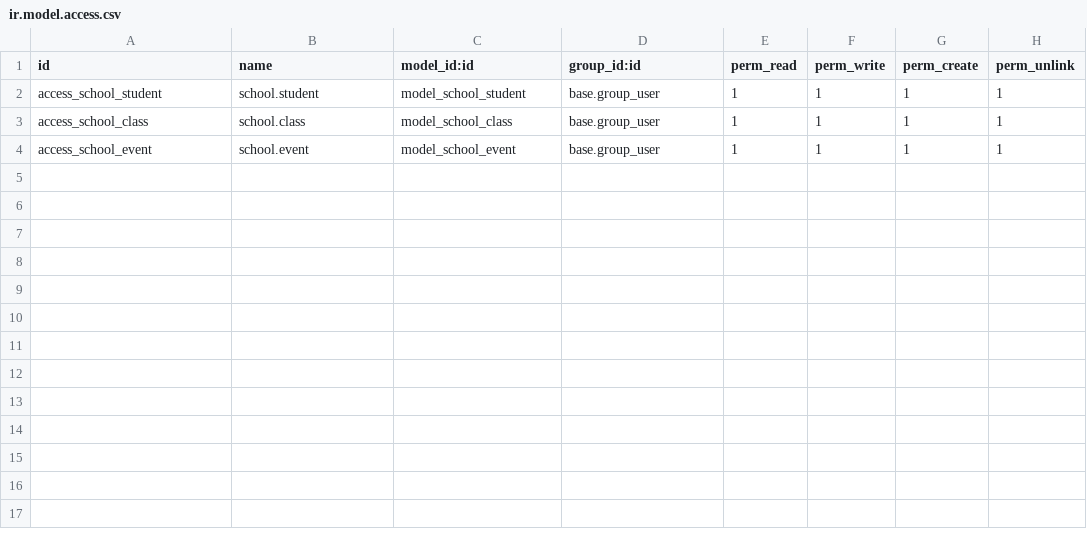
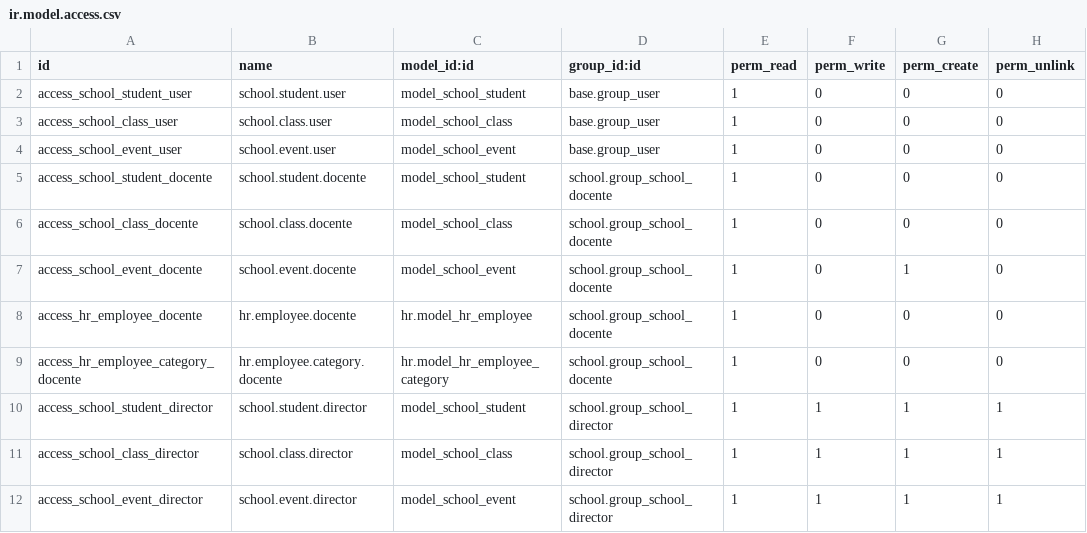
Before and after one commit to fedesanchezilerna/M10_Sistemas_Gestion_Empresarial_FedericoSanchezVidarte, a CSV file: school/security/ir.model.access.csv, drawn as a sheet.

Commit message:
feat: actualiza acceso y permisos para modelos y roles de school

```diff
--- a/school/security/ir.model.access.csv
+++ b/school/security/ir.model.access.csv
@@ -1,4 +1,12 @@
 id,name,model_id:id,group_id:id,perm_read,perm_write,perm_create,perm_unlink
-access_school_student,school.student,model_school_student,base.group_user,1,1,1,1
-access_school_class,school.class,model_school_class,base.group_user,1,1,1,1
-access_school_event,school.event,model_school_event,base.group_user,1,1,1,1
+access_school_student_user,school.student.user,model_school_student,base.group_user,1,0,0,0
+access_school_class_user,school.class.user,model_school_class,base.group_user,1,0,0,0
+access_school_event_user,school.event.user,model_school_event,base.group_user,1,0,0,0
+access_school_student_docente,school.student.docente,model_school_student,school.group_school_docente,1,0,0,0
+access_school_class_docente,school.class.docente,model_school_class,school.group_school_docente,1,0,0,0
+access_school_event_docente,school.event.docente,model_school_event,school.group_school_docente,1,0,1,0
+access_hr_employee_docente,hr.employee.docente,hr.model_hr_employee,school.group_school_docente,1,0,0,0
+access_hr_employee_category_docente,hr.employee.category.docente,hr.model_hr_employee_category,school.group_school_docente,1,0,0,0
+access_school_student_director,school.student.director,model_school_student,school.group_school_director,1,1,1,1
+access_school_class_director,school.class.director,model_school_class,school.group_school_director,1,1,1,1
+access_school_event_director,school.event.director,model_school_event,school.group_school_director,1,1,1,1
```
